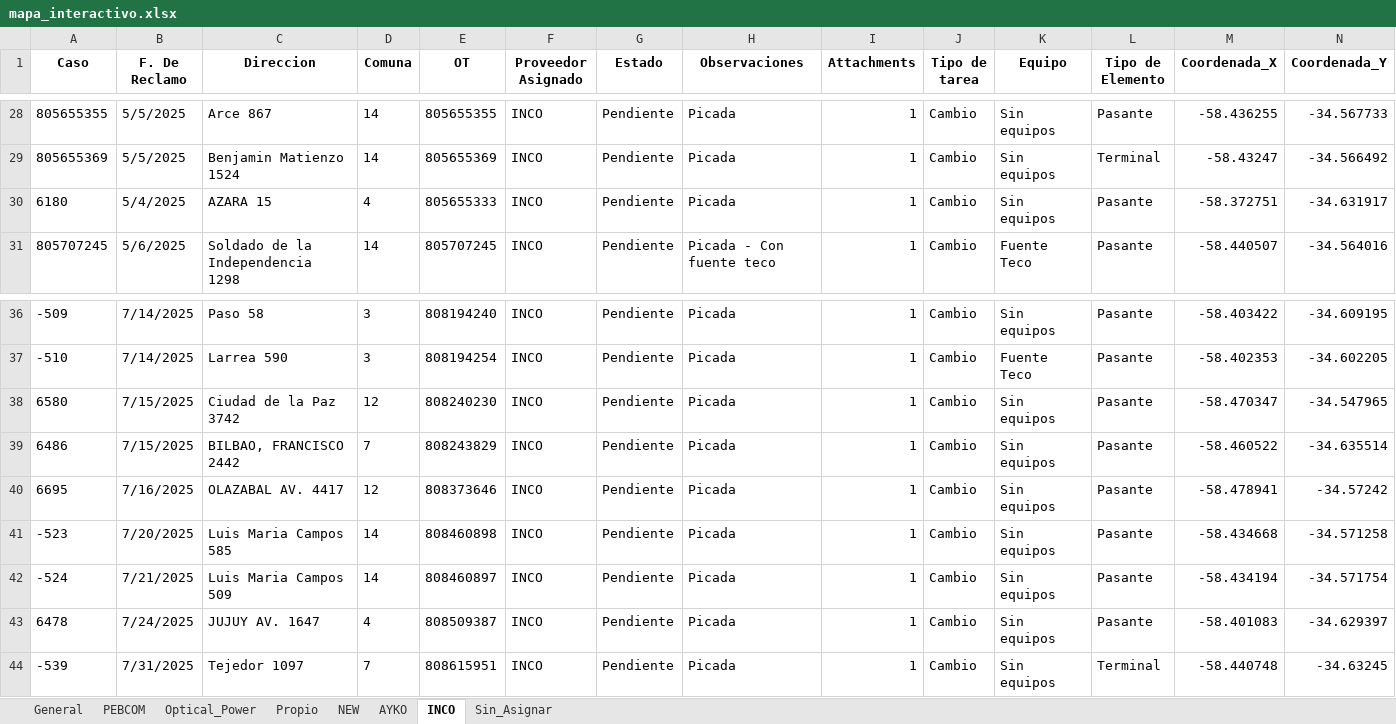
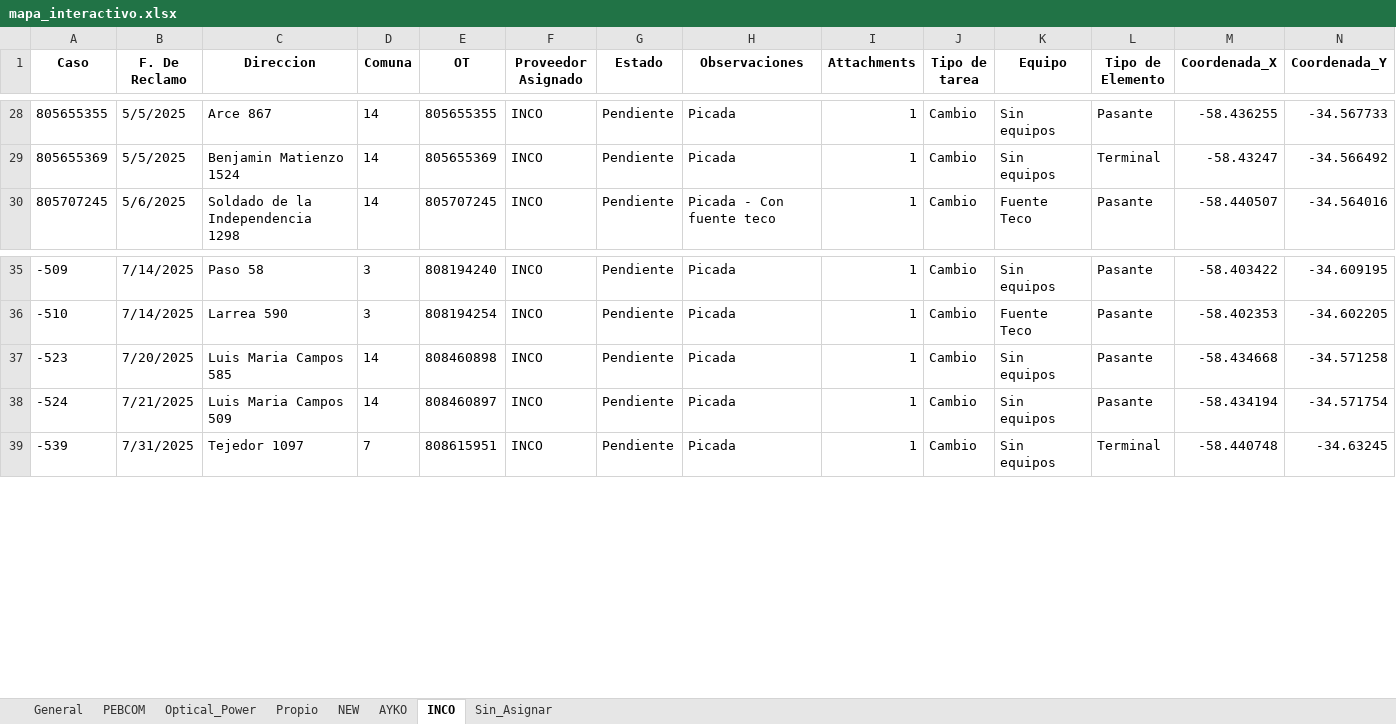
Before and after one commit to gestiondereclamosteco/pendientes_mantenimiento, an Excel workbook: mapa_interactivo.xlsx, sheet INCO, drawn as a sheet; only a part is shown, gaps mark what is left out; values as stored, in another font and other column widths than the file's, no borders; rows hold the shown columns only; the diff names each change by its address in the sheet, - before the commit and + after, or states it on an @@ line.

```diff
--- a/mapa_interactivo.xlsx (sheet INCO)
+++ b/mapa_interactivo.xlsx (sheet INCO)
-row 30: 6180 | 5/4/2025 | AZARA 15 | 4 | 805655333 | INCO | Pendiente | Picada | 1 | Cambio | Sin equipos | Pasante | -58.372751 | -34.631917
-row 38: 6580 | 7/15/2025 | Ciudad de la Paz 3742 | 12 | 808240230 | INCO | Pendiente | Picada | 1 | Cambio | Sin equipos | Pasante | -58.470347 | -34.547965
-row 39: 6486 | 7/15/2025 | BILBAO, FRANCISCO 2442 | 7 | 808243829 | INCO | Pendiente | Picada | 1 | Cambio | Sin equipos | Pasante | -58.460522 | -34.635514
-row 40: 6695 | 7/16/2025 | OLAZABAL AV. 4417 | 12 | 808373646 | INCO | Pendiente | Picada | 1 | Cambio | Sin equipos | Pasante | -58.478941 | -34.57242
-row 43: 6478 | 7/24/2025 | JUJUY AV. 1647 | 4 | 808509387 | INCO | Pendiente | Picada | 1 | Cambio | Sin equipos | Pasante | -58.401083 | -34.629397
```
Also changed, not shown: sheet AYKO, sheet General, 1 other file.
